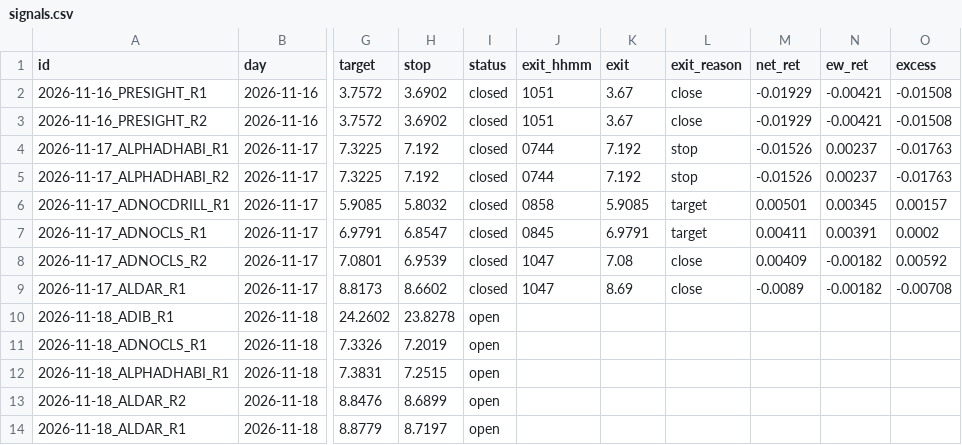
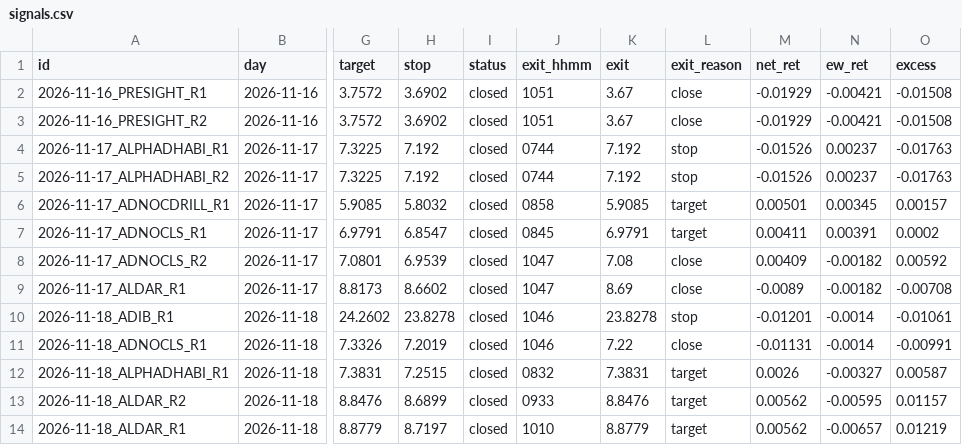
Before and after one commit to wlefywlefy-coder/adx-collector, a CSV file: forward/signals.csv, drawn as a sheet; only a part is shown, gaps mark what is left out; the diff names each change by its address in the sheet, - before the commit and + after, or states it on an @@ line.

```diff
--- a/forward/signals.csv
+++ b/forward/signals.csv
-I10:I14 (status): open
+I10:I14 (status): closed
-J10:J11 (exit_hhmm): (empty)
+J10:J11 (exit_hhmm): 1046
-K10 (exit): (empty)
+K10 (exit): 23.8278
-L10 (exit_reason): (empty)
+L10 (exit_reason): stop
-M10 (net_ret): (empty)
+M10 (net_ret): -0.01201
-N10:N11 (ew_ret): (empty)
+N10:N11 (ew_ret): -0.0014
-O10 (excess): (empty)
+O10 (excess): -0.01061
-K11 (exit): (empty)
+K11 (exit): 7.22
-L11 (exit_reason): (empty)
+L11 (exit_reason): close
-M11 (net_ret): (empty)
+M11 (net_ret): -0.01131
-O11 (excess): (empty)
+O11 (excess): -0.00991
-J12 (exit_hhmm): (empty)
+J12 (exit_hhmm): 0832
-K12 (exit): (empty)
+K12 (exit): 7.3831
-L12:L14 (exit_reason): (empty)
+L12:L14 (exit_reason): target
-M12 (net_ret): (empty)
+M12 (net_ret): 0.0026
-N12 (ew_ret): (empty)
+N12 (ew_ret): -0.00327
-O12 (excess): (empty)
+O12 (excess): 0.00587
-J13 (exit_hhmm): (empty)
+J13 (exit_hhmm): 0933
-K13 (exit): (empty)
+K13 (exit): 8.8476
-M13:M14 (net_ret): (empty)
+M13:M14 (net_ret): 0.00562
-N13 (ew_ret): (empty)
+N13 (ew_ret): -0.00595
-O13 (excess): (empty)
+O13 (excess): 0.01157
-J14 (exit_hhmm): (empty)
+J14 (exit_hhmm): 1010
-K14 (exit): (empty)
+K14 (exit): 8.8779
-N14 (ew_ret): (empty)
+N14 (ew_ret): -0.00657
-O14 (excess): (empty)
+O14 (excess): 0.01219
```
Also changed, not shown: 6 other files.
